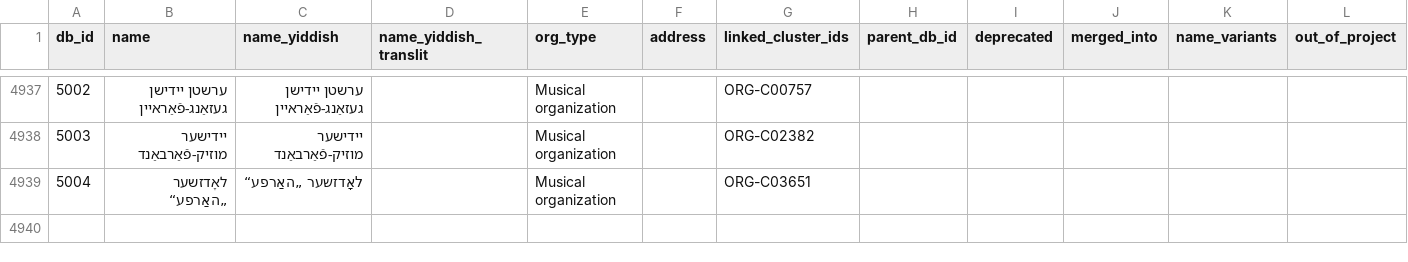
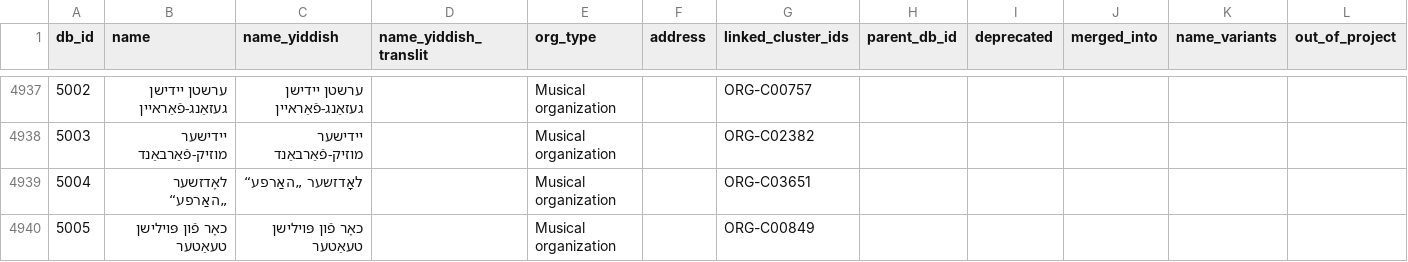
Before and after one commit to sinairusinek/Dybbuk, a TSV file: Zylbercweig/organizations/core_db.tsv, drawn as a sheet; only a part is shown, gaps mark what is left out.

Commit message:
chore: save core DB

```diff
--- a/Zylbercweig/organizations/core_db.tsv
+++ b/Zylbercweig/organizations/core_db.tsv
@@ -4939 +4939,2 @@ db_id	name	name_yiddish	name_yiddish_translit	org_type	address	linked_cluster_id
 5004	לאָדזשער „האַרפע“	לאָדזשער „האַרפע“		Musical organization		ORG-C03651					
+5005	כאָר פֿון פּוילישן טעאַטער	כאָר פֿון פּוילישן טעאַטער		Musical organization		ORG-C00849					
```
